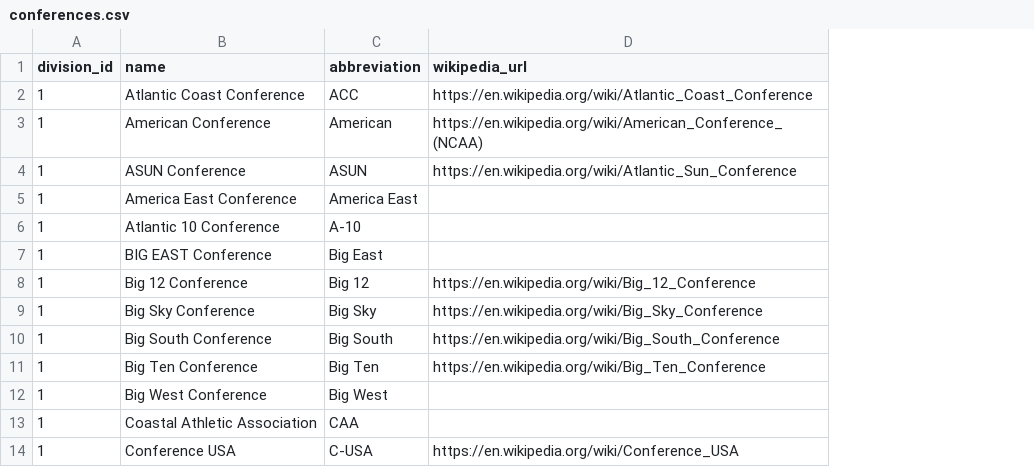
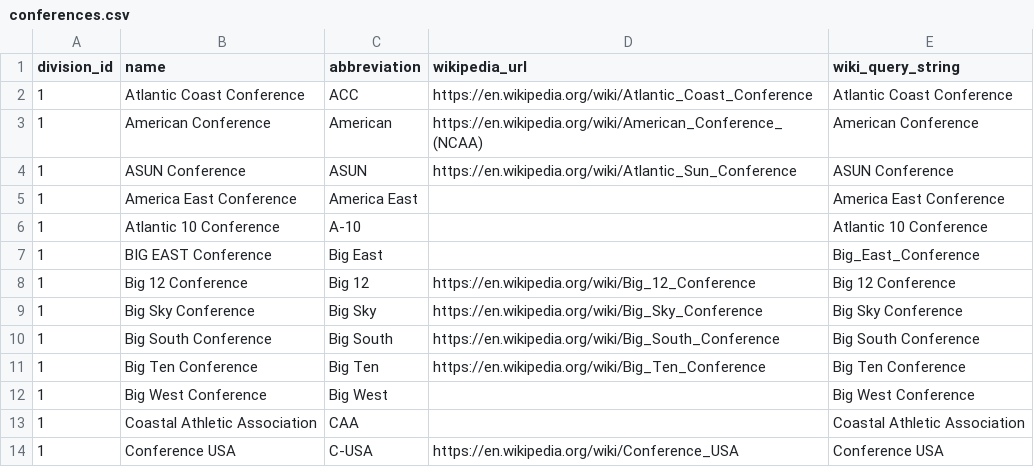
Before and after one commit to NeuroShepherd/university-conferences, a CSV file: data-assembly/conferences.csv, drawn as a sheet; only a part is shown; the diff names each change by its address in the sheet, - before the commit and + after, or states it on an @@ line.

Commit message:
Add wiki query string to original conferences csv

```diff
--- a/data-assembly/conferences.csv
+++ b/data-assembly/conferences.csv
+column E (wiki_query_string), rows 2-14: Atlantic Coast Conference | American Conference | ASUN Conference | America East Conference | Atlantic 10 Conference | Big_East_Conference | Big 12 Conference | Big Sky Conference | Big South Conference | Big Ten Conference | Big West Conference | Coastal Athletic Association | Conference USA
```
